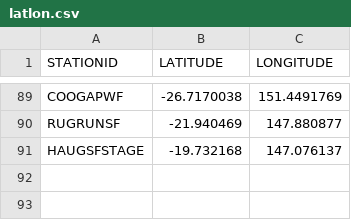
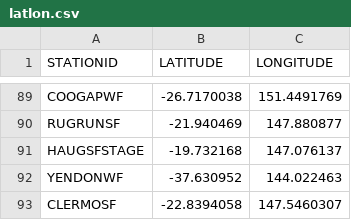
Before and after one commit to dylanjmcconnell/duid_meta, a CSV file: data/latlon.csv, drawn as a sheet; only a part is shown, gaps mark what is left out; the diff names each change by its address in the sheet, - before the commit and + after, or states it on an @@ line.

Commit message:
Added yendon and clearmont

```diff
--- a/data/latlon.csv
+++ b/data/latlon.csv
+row 92: YENDONWF | -37.630952 | 144.022463
+row 93: CLERMOSF | -22.8394058 | 147.5460307
```
